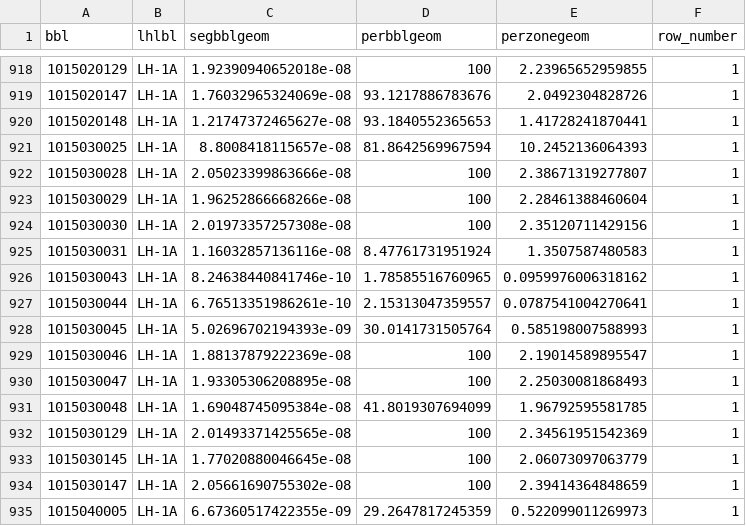
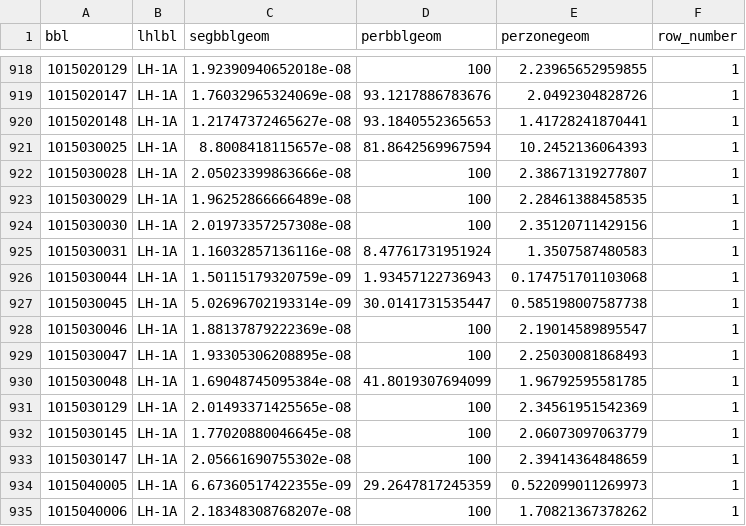
Before and after one commit to NYCPlanning/db-zoningtaxlots, a CSV file: zoningtaxlots_build/output/intermediate_limitedheightperorder.csv, drawn as a sheet; only a part is shown, gaps mark what is left out; the shorter side is filled out with more unchanged rows.

Commit message:
May 3rd output)
Former-commit-id: a665106ff5c66198e6ad9cabbdb0d3480209de2d [formerly c5ed417fdb0ff91905ba2dc02126f3c56ab5e724] [formerly 6c8a3d578b3734af009d16fdb4d8deed7c9c75c9 [formerly d6cd12f59004bffea2f26bd200ddb784a13f71a4]]
Former-commit-id: b268cec98d24e76772e4f75e37ef762a1c933234 [formerly 6f7cf95554c785c3cab2a1b281fee8c5c189b195]
Former-commit-id: 56fc3c64c2d63662c2a7e0d08f88c61aa46b6f82

```diff
--- a/zoningtaxlots_build/output/intermediate_limitedheightperorder.csv
+++ b/zoningtaxlots_build/output/intermediate_limitedheightperorder.csv
@@ -922,8 +922,7 @@ bbl,lhlbl,segbblgeom,perbblgeom,perzonegeom,row_number
 1015030028,LH-1A,2.05023399863666e-08,100,2.38671319277807,1
-1015030029,LH-1A,1.96252866668266e-08,100,2.28461388460604,1
+1015030029,LH-1A,1.96252866666489e-08,100,2.28461388458535,1
 1015030030,LH-1A,2.01973357257308e-08,100,2.35120711429156,1
 1015030031,LH-1A,1.16032857136116e-08,8.47761731951924,1.3507587480583,1
-1015030043,LH-1A,8.24638440841746e-10,1.78585516760965,0.0959976006318162,1
-1015030044,LH-1A,6.76513351986261e-10,2.15313047359557,0.0787541004270641,1
-1015030045,LH-1A,5.02696702194393e-09,30.0141731505764,0.585198007588993,1
+1015030044,LH-1A,1.50115179320759e-09,1.93457122736943,0.174751701103068,1
+1015030045,LH-1A,5.02696702193314e-09,30.0141731535447,0.585198007587738,1
 1015030046,LH-1A,1.88137879222369e-08,100,2.19014589895547,1
```
Also changed, not shown: zoningtaxlots_build/output/qc_frequencychanges.csv, zoningtaxlots_build/output/qc_versioncomparison.csv, 12 other files.
